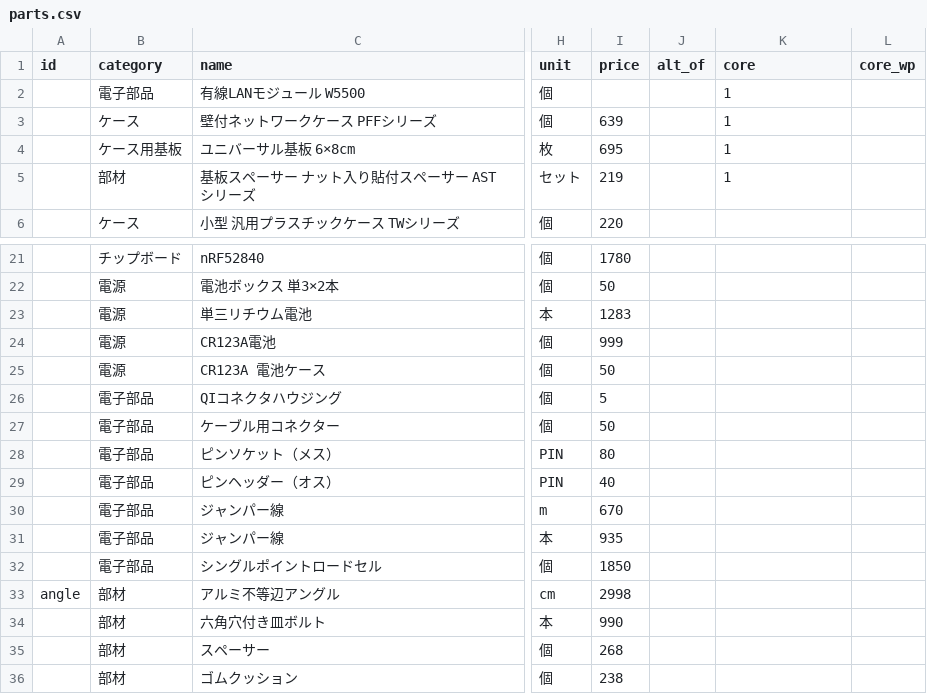
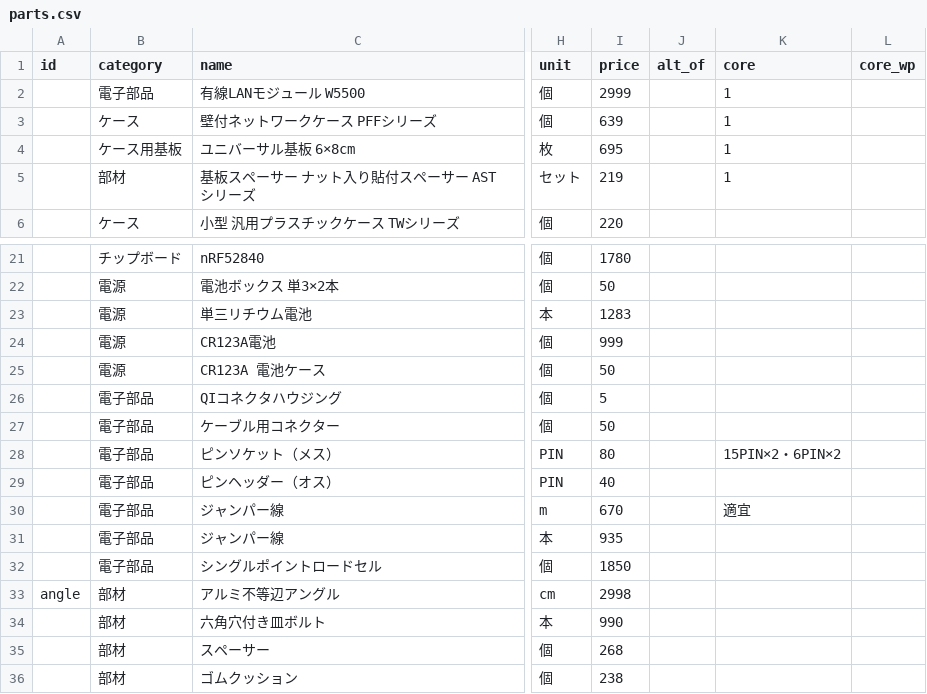
Before and after one commit to Hive-Plus-X/hiveplusx, a CSV file: hardware/parts/parts.csv, drawn as a sheet; only a part is shown, gaps mark what is left out; the diff names each change by its address in the sheet, - before the commit and + after, or states it on an @@ line.

```diff
--- a/hardware/parts/parts.csv
+++ b/hardware/parts/parts.csv
-I2 (price): (empty)
+I2 (price): 2999
-K28 (core): (empty)
+K28 (core): 15PIN×2・6PIN×2
-K30 (core): (empty)
+K30 (core): 適宜
```
Also changed, not shown: 2 other files.
